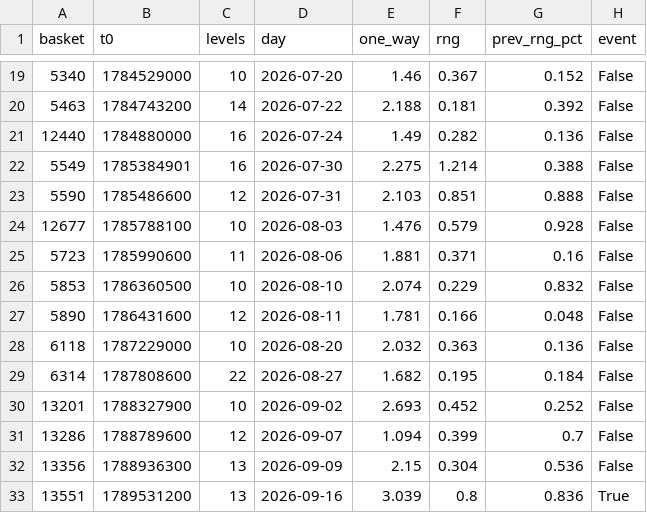
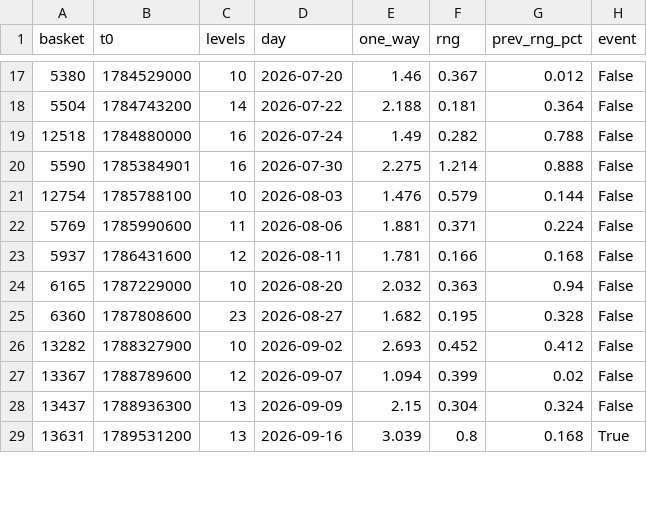
Before and after one commit to nadavsbz/jev-xauusd, a CSV file: docs/evidence/deep_chain_context.csv, drawn as a sheet; only a part is shown, gaps mark what is left out; the diff covers the shown part only.

```diff
--- a/docs/evidence/deep_chain_context.csv
+++ b/docs/evidence/deep_chain_context.csv
@@ -19,15 +17,13 @@ basket,t0,levels,day,one_way,rng,prev_rng_pct,event
-5340,1784529000,10,2026-07-20,1.46,0.367,0.152,False
-5463,1784743200,14,2026-07-22,2.188,0.181,0.392,False
-12440,1784880000,16,2026-07-24,1.49,0.282,0.136,False
-5549,1785384901,16,2026-07-30,2.275,1.214,0.388,False
-5590,1785486600,12,2026-07-31,2.103,0.851,0.888,False
-12677,1785788100,10,2026-08-03,1.476,0.579,0.928,False
-5723,1785990600,11,2026-08-06,1.881,0.371,0.16,False
-5853,1786360500,10,2026-08-10,2.074,0.229,0.832,False
-5890,1786431600,12,2026-08-11,1.781,0.166,0.048,False
-6118,1787229000,10,2026-08-20,2.032,0.363,0.136,False
-6314,1787808600,22,2026-08-27,1.682,0.195,0.184,False
-13201,1788327900,10,2026-09-02,2.693,0.452,0.252,False
-13286,1788789600,12,2026-09-07,1.094,0.399,0.7,False
-13356,1788936300,13,2026-09-09,2.15,0.304,0.536,False
-13551,1789531200,13,2026-09-16,3.039,0.8,0.836,True
+5380,1784529000,10,2026-07-20,1.46,0.367,0.012,False
+5504,1784743200,14,2026-07-22,2.188,0.181,0.364,False
+12518,1784880000,16,2026-07-24,1.49,0.282,0.788,False
+5590,1785384901,16,2026-07-30,2.275,1.214,0.888,False
+12754,1785788100,10,2026-08-03,1.476,0.579,0.144,False
+5769,1785990600,11,2026-08-06,1.881,0.371,0.224,False
+5937,1786431600,12,2026-08-11,1.781,0.166,0.168,False
+6165,1787229000,10,2026-08-20,2.032,0.363,0.94,False
+6360,1787808600,23,2026-08-27,1.682,0.195,0.328,False
+13282,1788327900,10,2026-09-02,2.693,0.452,0.412,False
+13367,1788789600,12,2026-09-07,1.094,0.399,0.02,False
+13437,1788936300,13,2026-09-09,2.15,0.304,0.324,False
+13631,1789531200,13,2026-09-16,3.039,0.8,0.168,True
```
Also changed, not shown: 3 added rows, 4 removed rows and 39 edited cells elsewhere in this file, 10 other files.
